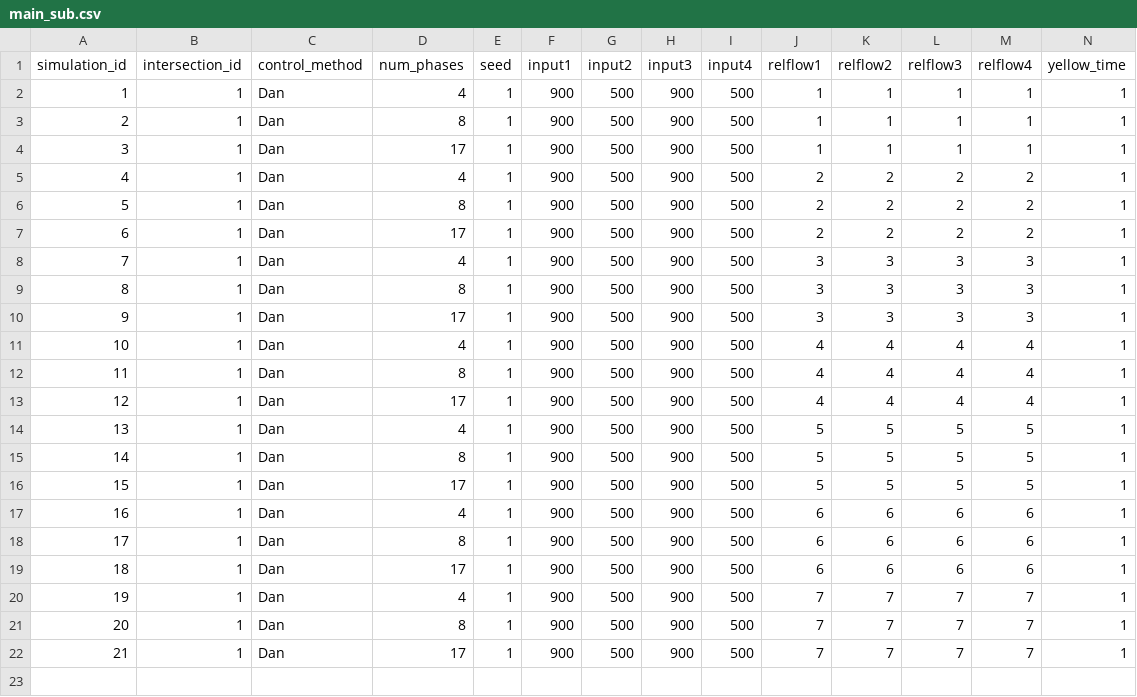
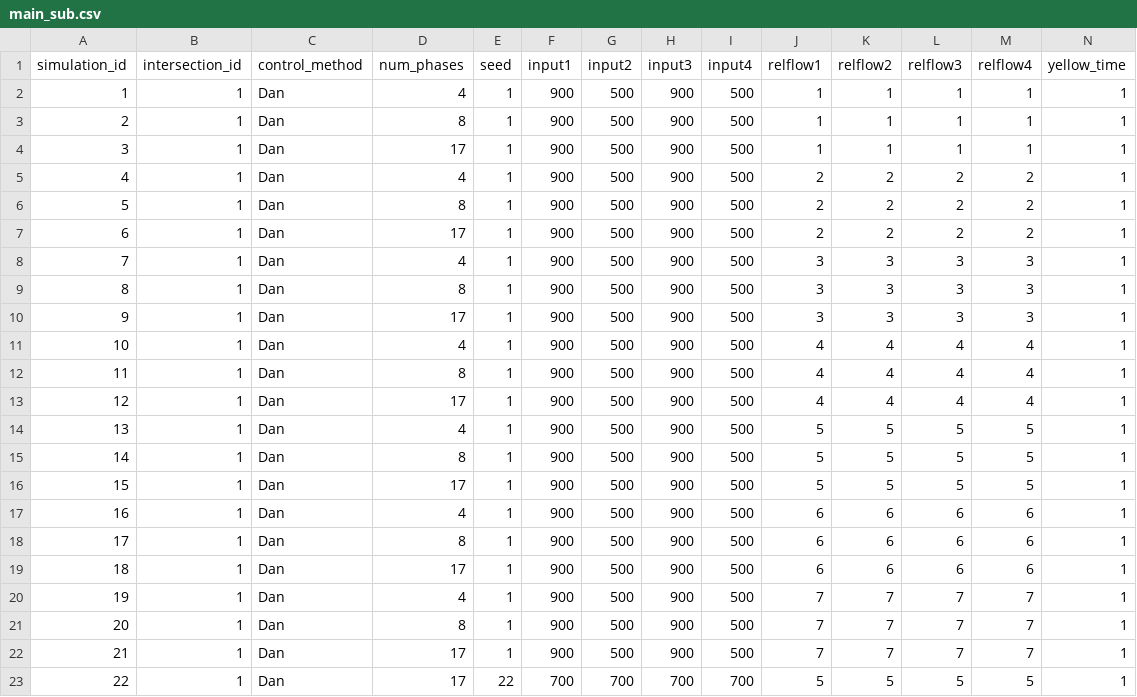
Before and after one commit to Kaz-0105/simulator_17phase, a CSV file: results/1-1_network/main_sub.csv, drawn as a sheet; only a part is shown; rows hold the shown columns only; the diff names each change by its address in the sheet, - before the commit and + after, or states it on an @@ line.

```diff
--- a/results/1-1_network/main_sub.csv
+++ b/results/1-1_network/main_sub.csv
+row 23: 22 | 1 | Dan | 17 | 22 | 700 | 700 | 700 | 700 | 5 | 5 | 5 | 5 | 1
```
Also changed, not shown: 6 other files.
